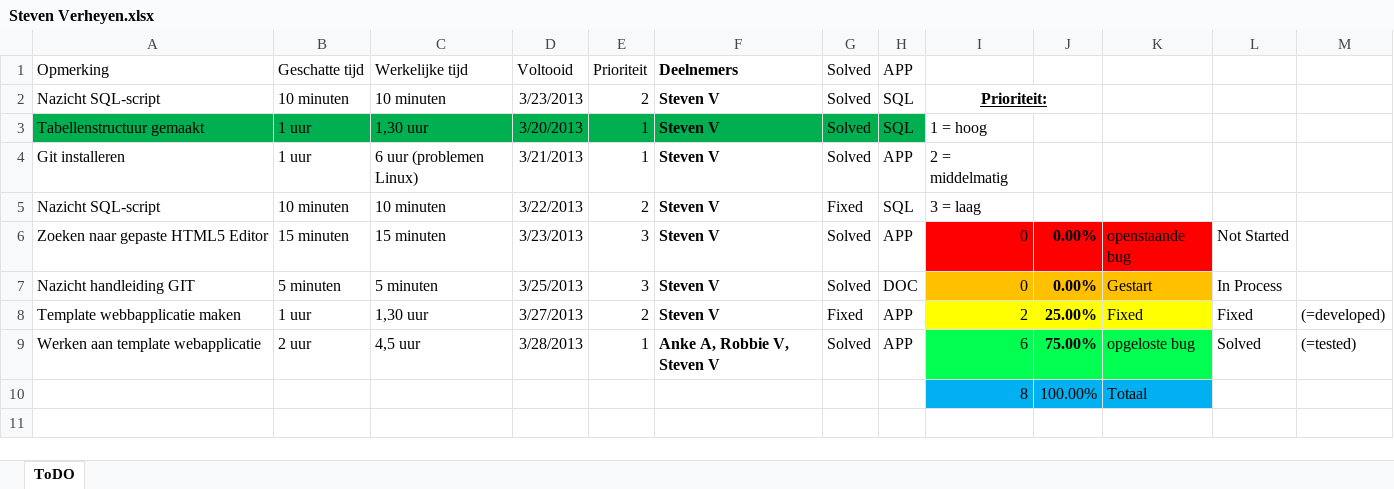
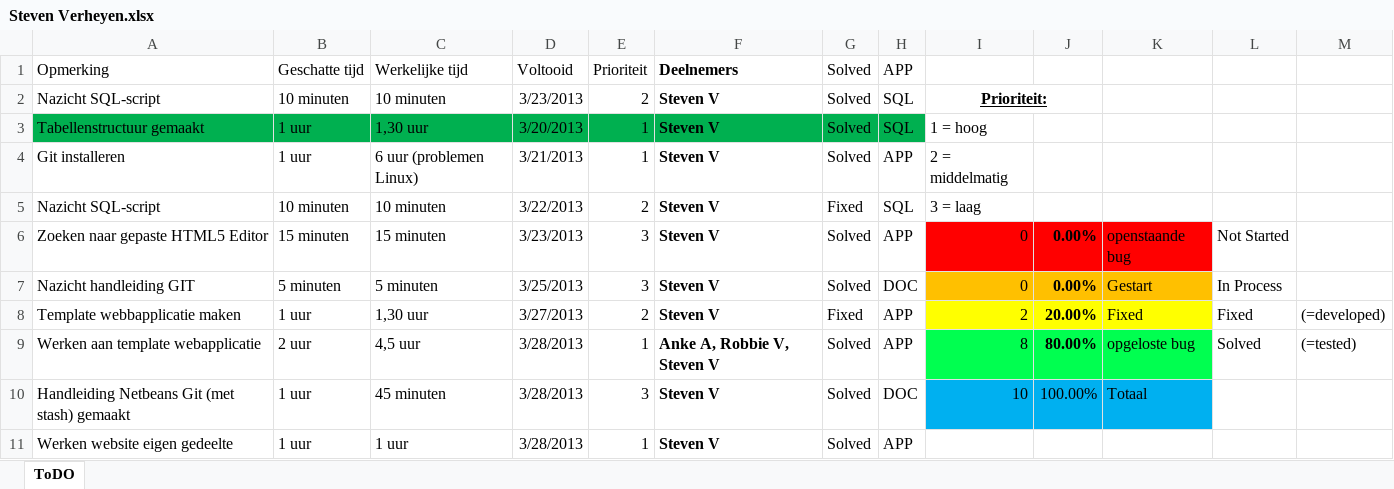
Before and after one commit to jeroenv2/Project_Groep2, an Excel workbook: To Do/Steven Verheyen.xlsx, sheet ToDO, drawn as a sheet; values as stored, in another font and other column widths than the file's, no borders; charts and pictures and conditional formats and table styles not drawn; removed rows and columns are numbered as before the commit, all else as after; the diff names each change by its address in the sheet, - before the commit and + after, or states it on an @@ line.

Commit message:
Lijst aangevuld

```diff
--- a/To Do/Steven Verheyen.xlsx (sheet ToDO)
+++ b/To Do/Steven Verheyen.xlsx (sheet ToDO)
-J8: 25.00%
+J8: 20.00%
-I9: 6
+I9: 8
-J9: 75.00%
+J9: 80.00%
-row 10:  |  |  |  |  |  |  |  | 8 | 100.00% | Totaal
+row 10: Handleiding Netbeans Git (met stash) gemaakt | 1 uur | 45 minuten | 3/28/2013 | 3 | Steven V | Solved | DOC | 10 | 100.00% | Totaal
+row 11: Werken website eigen gedeelte | 1 uur | 1 uur | 3/28/2013 | 1 | Steven V | Solved | APP
```
Also changed, not shown: charts or pictures.
